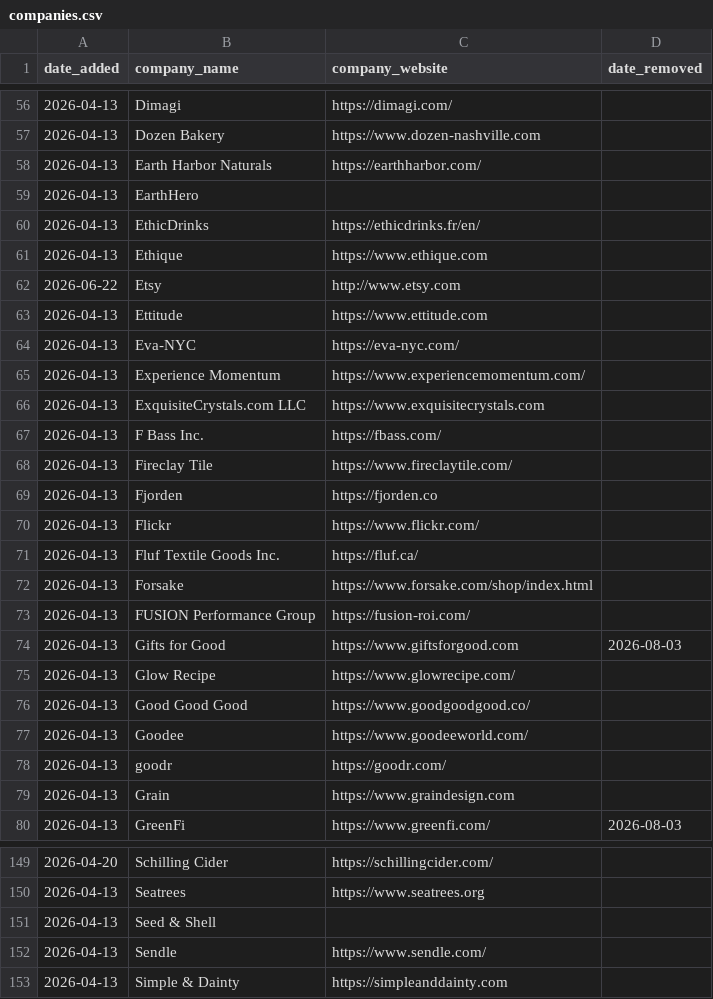
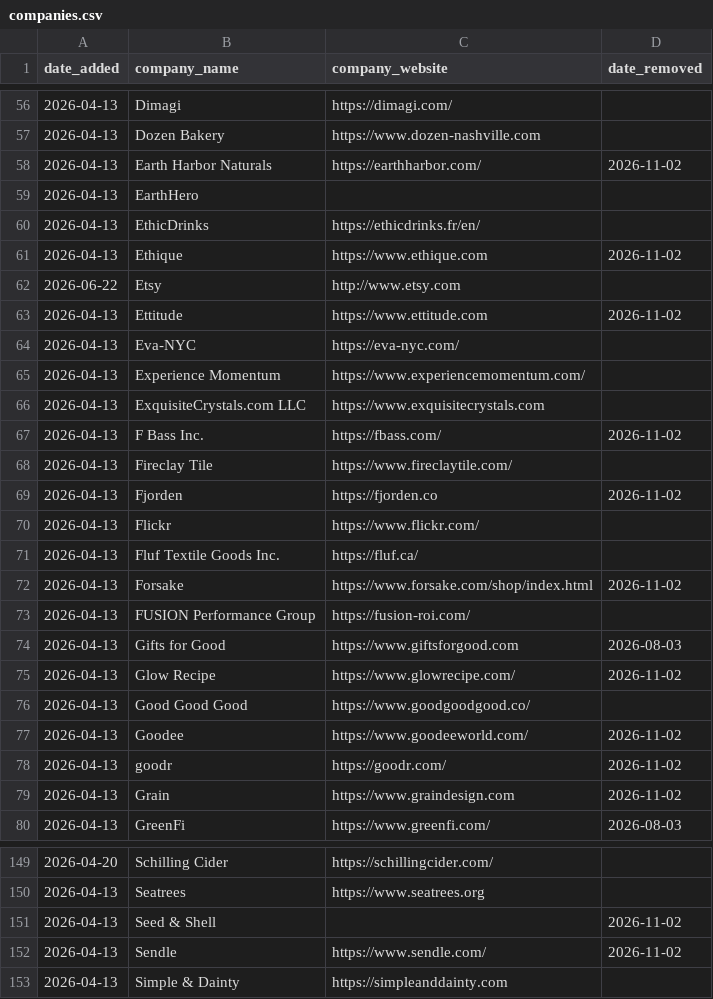
Before and after one commit to ldeso/scraping-tcl, a CSV file: companies.csv, drawn as a sheet; only a part is shown, gaps mark what is left out; the diff covers the shown part only.

```diff
--- a/companies.csv
+++ b/companies.csv
@@ -57,8 +57,8 @@ date_added,company_name,company_website,date_removed
 2026-04-13,Dozen Bakery,https://www.dozen-nashville.com,
-2026-04-13,Earth Harbor Naturals,https://earthharbor.com/,
+2026-04-13,Earth Harbor Naturals,https://earthharbor.com/,2026-11-02
 2026-04-13,EarthHero,,
 2026-04-13,EthicDrinks,https://ethicdrinks.fr/en/,
-2026-04-13,Ethique,https://www.ethique.com,
+2026-04-13,Ethique,https://www.ethique.com,2026-11-02
 2026-06-22,Etsy,http://www.etsy.com,
-2026-04-13,Ettitude,https://www.ettitude.com,
+2026-04-13,Ettitude,https://www.ettitude.com,2026-11-02
 2026-04-13,Eva-NYC,https://eva-nyc.com/,
@@ -66,15 +66,15 @@ date_added,company_name,company_website,date_removed
 2026-04-13,ExquisiteCrystals.com LLC,https://www.exquisitecrystals.com,
-2026-04-13,F Bass Inc.,https://fbass.com/,
+2026-04-13,F Bass Inc.,https://fbass.com/,2026-11-02
 2026-04-13,Fireclay Tile,https://www.fireclaytile.com/,
-2026-04-13,Fjorden,https://fjorden.co,
+2026-04-13,Fjorden,https://fjorden.co,2026-11-02
 2026-04-13,Flickr,https://www.flickr.com/,
 2026-04-13,Fluf Textile Goods Inc.,https://fluf.ca/,
-2026-04-13,Forsake,https://www.forsake.com/shop/index.html,
+2026-04-13,Forsake,https://www.forsake.com/shop/index.html,2026-11-02
 2026-04-13,FUSION Performance Group,https://fusion-roi.com/,
 2026-04-13,Gifts for Good,https://www.giftsforgood.com,2026-08-03
-2026-04-13,Glow Recipe,https://www.glowrecipe.com/,
+2026-04-13,Glow Recipe,https://www.glowrecipe.com/,2026-11-02
 2026-04-13,Good Good Good,https://www.goodgoodgood.co/,
-2026-04-13,Goodee,https://www.goodeeworld.com/,
-2026-04-13,goodr,https://goodr.com/,
-2026-04-13,Grain,https://www.graindesign.com,
+2026-04-13,Goodee,https://www.goodeeworld.com/,2026-11-02
+2026-04-13,goodr,https://goodr.com/,2026-11-02
+2026-04-13,Grain,https://www.graindesign.com,2026-11-02
 2026-04-13,GreenFi,https://www.greenfi.com/,2026-08-03
@@ -150,4 +150,4 @@ date_added,company_name,company_website,date_removed
 2026-04-13,Seatrees,https://www.seatrees.org,
-2026-04-13,Seed & Shell,,
-2026-04-13,Sendle,https://www.sendle.com/,
+2026-04-13,Seed & Shell,,2026-11-02
+2026-04-13,Sendle,https://www.sendle.com/,2026-11-02
 2026-04-13,Simple & Dainty,https://simpleanddainty.com,
```
Also changed, not shown: 26 edited cells elsewhere in this file.
